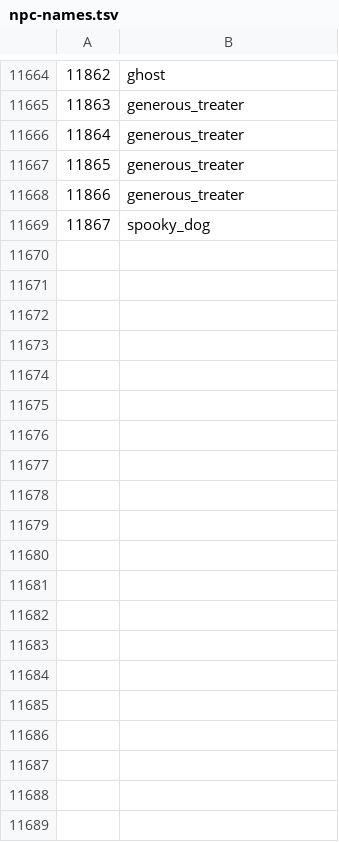
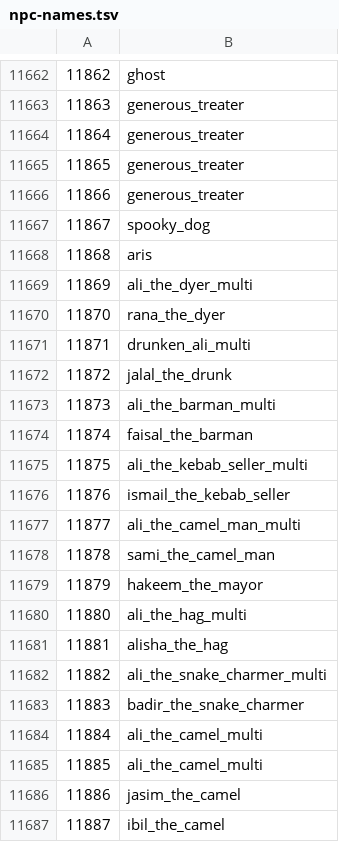
Before and after one commit to ThatGamerBlue/cs2-decompiler, a TSV file: src/main/resources/org/runestar/cs2/npc-names.tsv, drawn as a sheet; only a part is shown, gaps mark what is left out; the diff covers the shown part only.

Commit message:
Update names

```diff
--- a/src/main/resources/org/runestar/cs2/npc-names.tsv
+++ b/src/main/resources/org/runestar/cs2/npc-names.tsv
@@ -11669 +11667,21 @@
 11867	spooky_dog
+11868	aris
+11869	ali_the_dyer_multi
+11870	rana_the_dyer
+11871	drunken_ali_multi
+11872	jalal_the_drunk
+11873	ali_the_barman_multi
+11874	faisal_the_barman
+11875	ali_the_kebab_seller_multi
+11876	ismail_the_kebab_seller
+11877	ali_the_camel_man_multi
+11878	sami_the_camel_man
+11879	hakeem_the_mayor
+11880	ali_the_hag_multi
+11881	alisha_the_hag
+11882	ali_the_snake_charmer_multi
+11883	badir_the_snake_charmer
+11884	ali_the_camel_multi
+11885	ali_the_camel_multi
+11886	jasim_the_camel
+11887	ibil_the_camel
```
Also changed, not shown: 69 added rows, 1 removed row, 1 moved row and 12 edited cells elsewhere in this file, src/main/resources/org/runestar/cs2/loc-names.tsv, src/main/resources/org/runestar/cs2/model-names.tsv, 3 other files.
